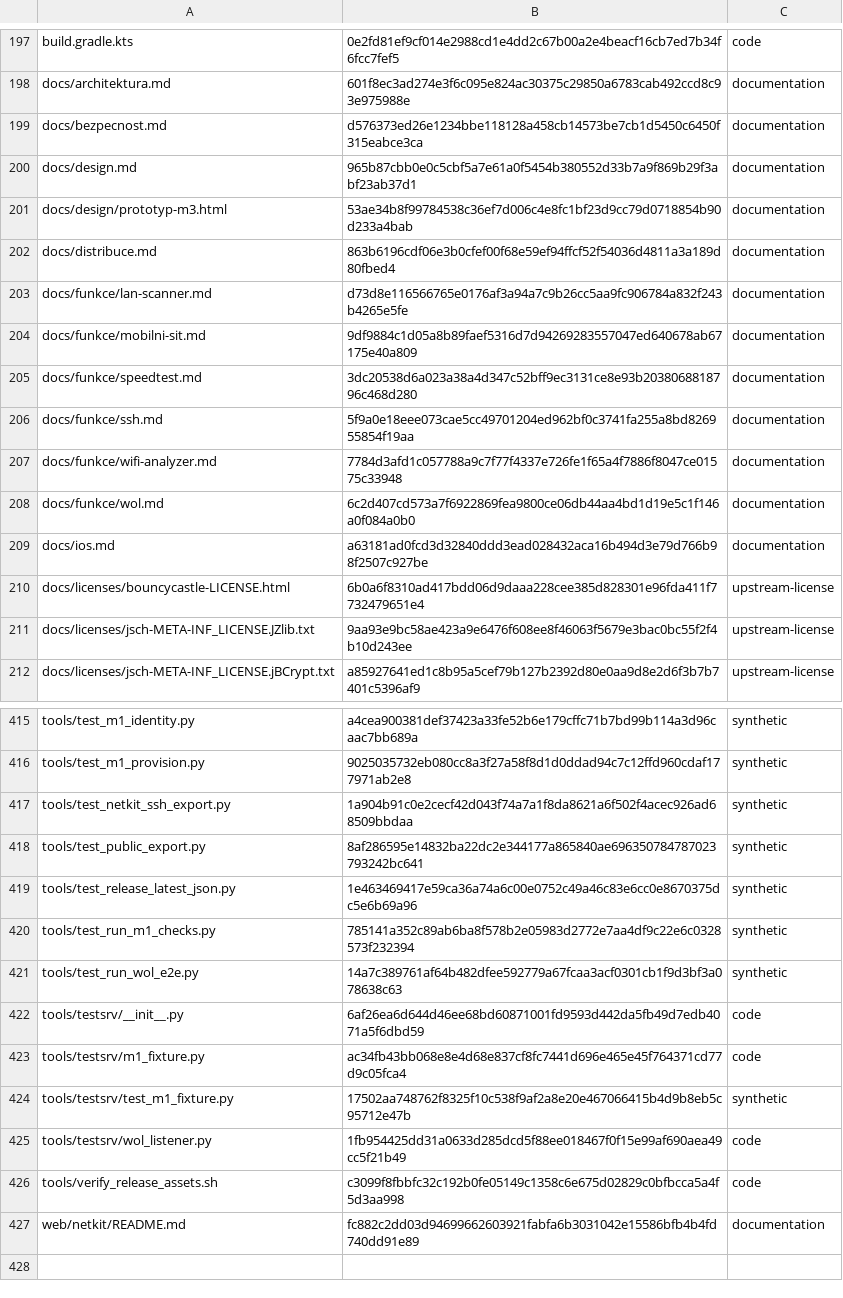
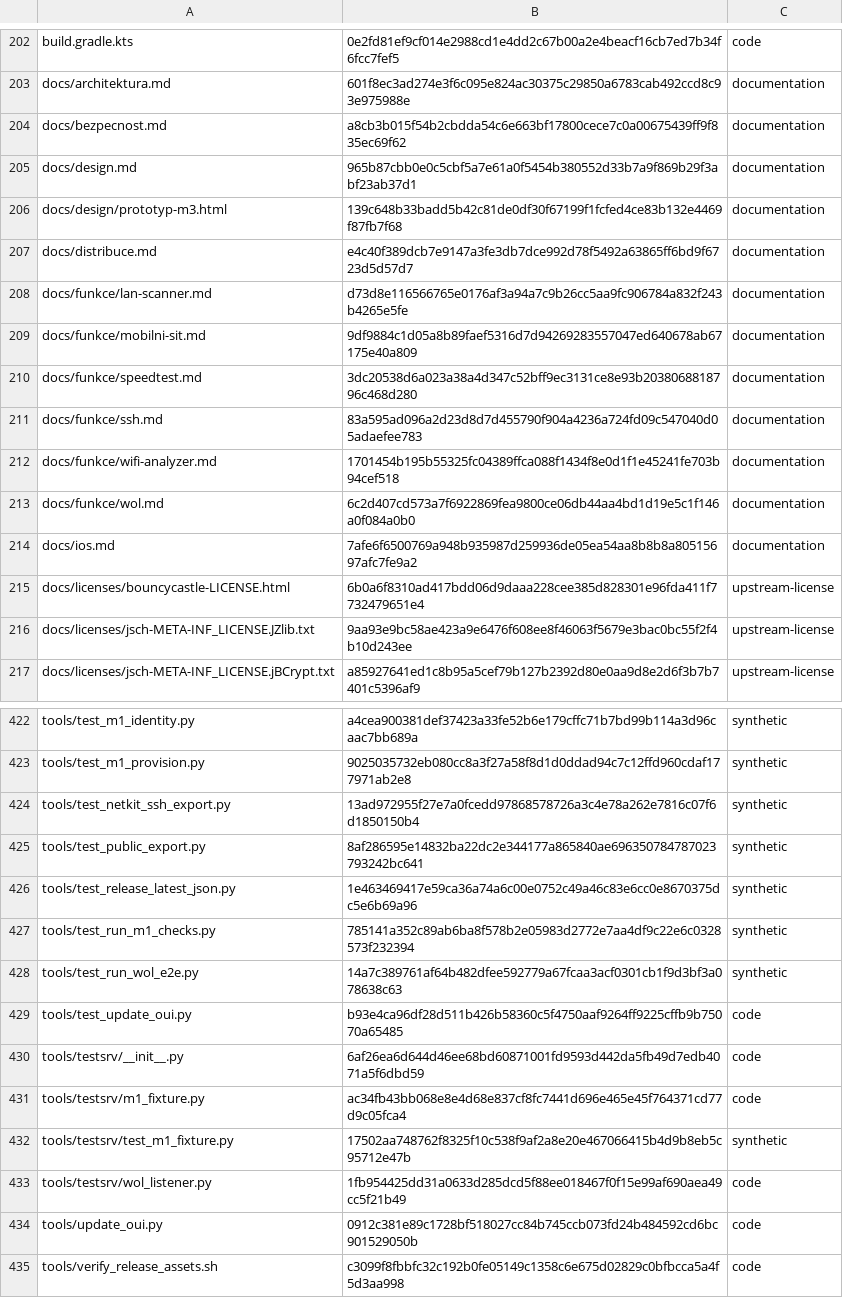
Before and after one commit to Losminek/netkit, a TSV file: tools/public_export.reviewed.tsv, drawn as a sheet; only a part is shown, gaps mark what is left out; the shorter side is filled out with more unchanged rows; the diff covers the shown part only.

```diff
--- a/tools/public_export.reviewed.tsv
+++ b/tools/public_export.reviewed.tsv
@@ -198,6 +203,6 @@ build.gradle.kts	0e2fd81ef9cf014e2988cd1e4dd2c67b00a2e4beacf16cb7ed7b34f6fcc7fef
 docs/architektura.md	601f8ec3ad274e3f6c095e824ac30375c29850a6783cab492ccd8c93e975988e	documentation
-docs/bezpecnost.md	d576373ed26e1234bbe118128a458cb14573be7cb1d5450c6450f315eabce3ca	documentation
+docs/bezpecnost.md	a8cb3b015f54b2cbdda54c6e663bf17800cece7c0a00675439ff9f835ec69f62	documentation
 docs/design.md	965b87cbb0e0c5cbf5a7e61a0f5454b380552d33b7a9f869b29f3abf23ab37d1	documentation
-docs/design/prototyp-m3.html	53ae34b8f99784538c36ef7d006c4e8fc1bf23d9cc79d0718854b90d233a4bab	documentation
-docs/distribuce.md	863b6196cdf06e3b0cfef00f68e59ef94ffcf52f54036d4811a3a189d80fbed4	documentation
+docs/design/prototyp-m3.html	139c648b33badd5b42c81de0df30f67199f1fcfed4ce83b132e4469f87fb7f68	documentation
+docs/distribuce.md	e4c40f389dcb7e9147a3fe3db7dce992d78f5492a63865ff6bd9f6723d5d57d7	documentation
 docs/funkce/lan-scanner.md	d73d8e116566765e0176af3a94a7c9b26cc5aa9fc906784a832f243b4265e5fe	documentation
@@ -205,6 +210,6 @@ docs/funkce/mobilni-sit.md	9df9884c1d05a8b89faef5316d7d94269283557047ed640678ab6
 docs/funkce/speedtest.md	3dc20538d6a023a38a4d347c52bff9ec3131ce8e93b2038068818796c468d280	documentation
-docs/funkce/ssh.md	5f9a0e18eee073cae5cc49701204ed962bf0c3741fa255a8bd826955854f19aa	documentation
-docs/funkce/wifi-analyzer.md	7784d3afd1c057788a9c7f77f4337e726fe1f65a4f7886f8047ce01575c33948	documentation
+docs/funkce/ssh.md	83a595ad096a2d23d8d7d455790f904a4236a724fd09c547040d05adaefee783	documentation
+docs/funkce/wifi-analyzer.md	1701454b195b55325fc04389ffca088f1434f8e0d1f1e45241fe703b94cef518	documentation
 docs/funkce/wol.md	6c2d407cd573a7f6922869fea9800ce06db44aa4bd1d19e5c1f146a0f084a0b0	documentation
-docs/ios.md	a63181ad0fcd3d32840ddd3ead028432aca16b494d3e79d766b98f2507c927be	documentation
+docs/ios.md	7afe6f6500769a948b935987d259936de05ea54aa8b8b8a80515697afc7fe9a2	documentation
 docs/licenses/bouncycastle-LICENSE.html	6b0a6f8310ad417bdd06d9daaa228cee385d828301e96fda411f7732479651e4	upstream-license
@@ -416,3 +423,3 @@ tools/test_m1_identity.py	a4cea900381def37423a33fe52b6e179cffc71b7bd99b114a3d96c
 tools/test_m1_provision.py	9025035732eb080cc8a3f27a58f8d1d0ddad94c7c12ffd960cdaf177971ab2e8	synthetic
-tools/test_netkit_ssh_export.py	1a904b91c0e2cecf42d043f74a7a1f8da8621a6f502f4acec926ad68509bbdaa	synthetic
+tools/test_netkit_ssh_export.py	13ad972955f27e7a0fcedd97868578726a3c4e78a262e7816c07f6d1850150b4	synthetic
 tools/test_public_export.py	8af286595e14832ba22dc2e344177a865840ae696350784787023793242bc641	synthetic
@@ -421,2 +428,3 @@ tools/test_run_m1_checks.py	785141a352c89ab6ba8f578b2e05983d2772e7aa4df9c22e6c03
 tools/test_run_wol_e2e.py	14a7c389761af64b482dfee592779a67fcaa3acf0301cb1f9d3bf3a078638c63	synthetic
+tools/test_update_oui.py	b93e4ca96df28d511b426b58360c5f4750aaf9264ff9225cffb9b75070a65485	code
 tools/testsrv/__init__.py	6af26ea6d644d46ee68bd60871001fd9593d442da5fb49d7edb4071a5f6dbd59	code
@@ -425,2 +433,3 @@ tools/testsrv/test_m1_fixture.py	17502aa748762f8325f10c538f9af2a8e20e467066415b4
 tools/testsrv/wol_listener.py	1fb954425dd31a0633d285dcd5f88ee018467f0f15e99af690aea49cc5f21b49	code
+tools/update_oui.py	0912c381e89c1728bf518027cc84b745ccb073fd24b484592cd6bc901529050b	code
 tools/verify_release_assets.sh	c3099f8fbbfc32c192b0fe05149c1358c6e675d02829c0bfbcca5a4f5d3aa998	code
```
Also changed, not shown: 7 added rows and 42 edited cells elsewhere in this file, 57 other files.
